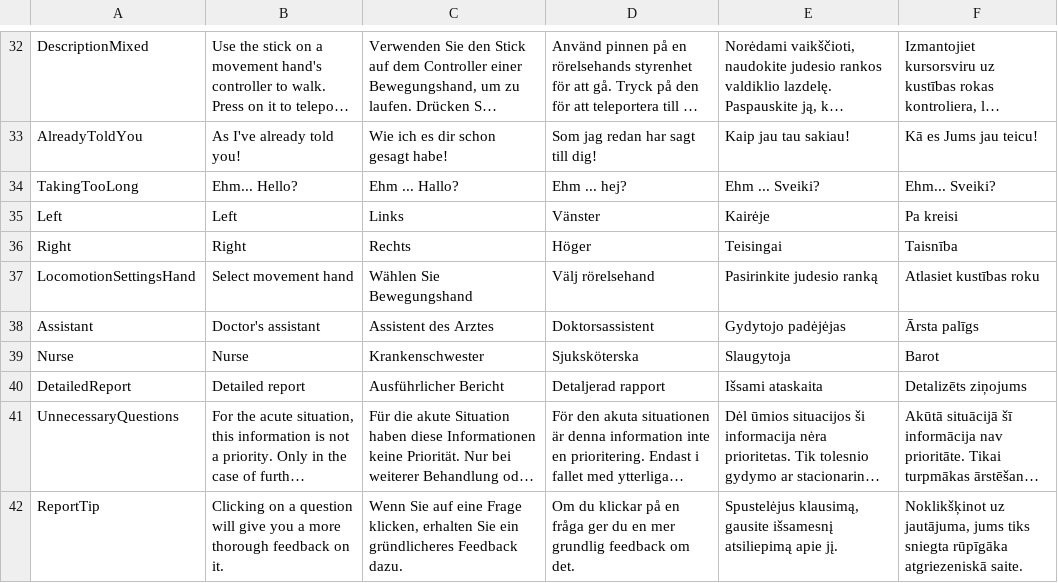
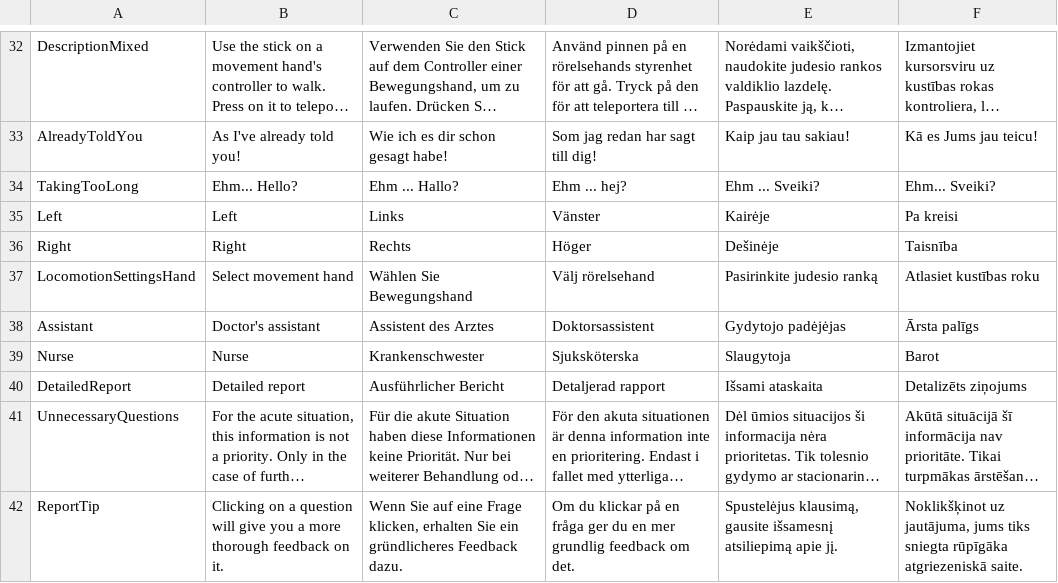
Before and after one commit to XRINTAMT/DTNET, a CSV file: Assets/Resources/Localization/Menu.csv, drawn as a sheet; only a part is shown, gaps mark what is left out; long unchanged cells end in ….

```diff
--- a/Assets/Resources/Localization/Menu.csv
+++ b/Assets/Resources/Localization/Menu.csv
@@ -35,3 +35,3 @@ TakingTooLong,Ehm... Hello?,Ehm ... Hallo?,Ehm ... hej?,Ehm ... Sveiki?,Ehm... S
 Left,Left,Links,Vänster,Kairėje,Pa kreisi
-Right,Right,Rechts,Höger,Teisingai,Taisnība
+Right,Right,Rechts,Höger,Dešinėje,Taisnība
 LocomotionSettingsHand,Select movement hand,Wählen Sie Bewegungshand,Välj rörelsehand,Pasirinkite judesio ranką,Atlasiet kustības roku
```
Also changed, not shown: Assets/Resources/Localization/Tutorial.csv.
